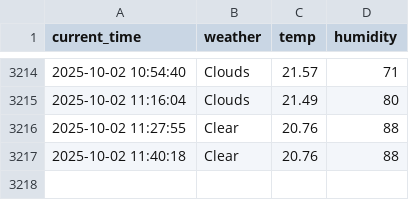
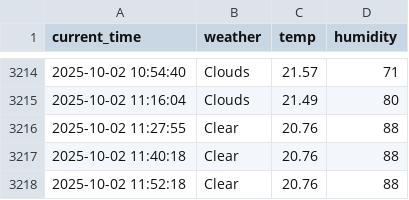
Before and after one commit to jiyeon522/weather, a CSV file: seoul_weather.csv, drawn as a sheet; only a part is shown, gaps mark what is left out.

```diff
--- a/seoul_weather.csv
+++ b/seoul_weather.csv
@@ -3217 +3217,2 @@ current_time,weather,temp,humidity
 2025-10-02 11:40:18,Clear,20.76,88
+2025-10-02 11:52:18,Clear,20.76,88
```
